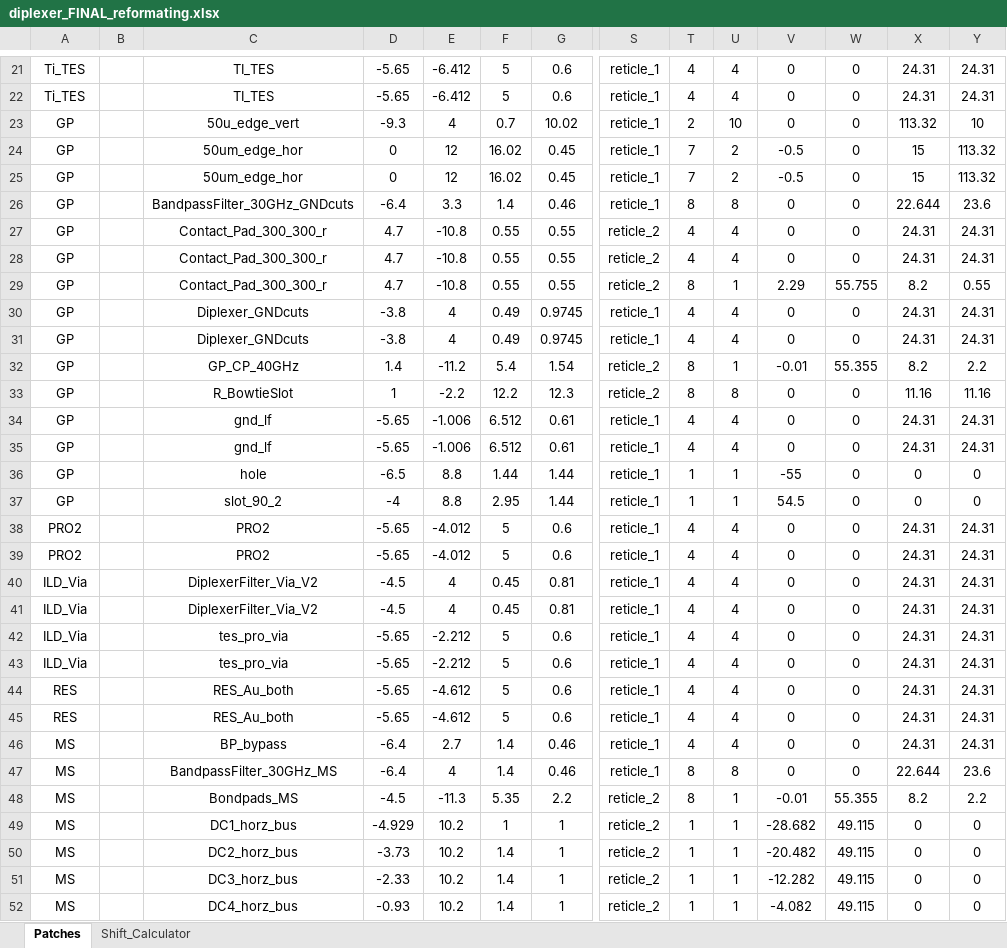
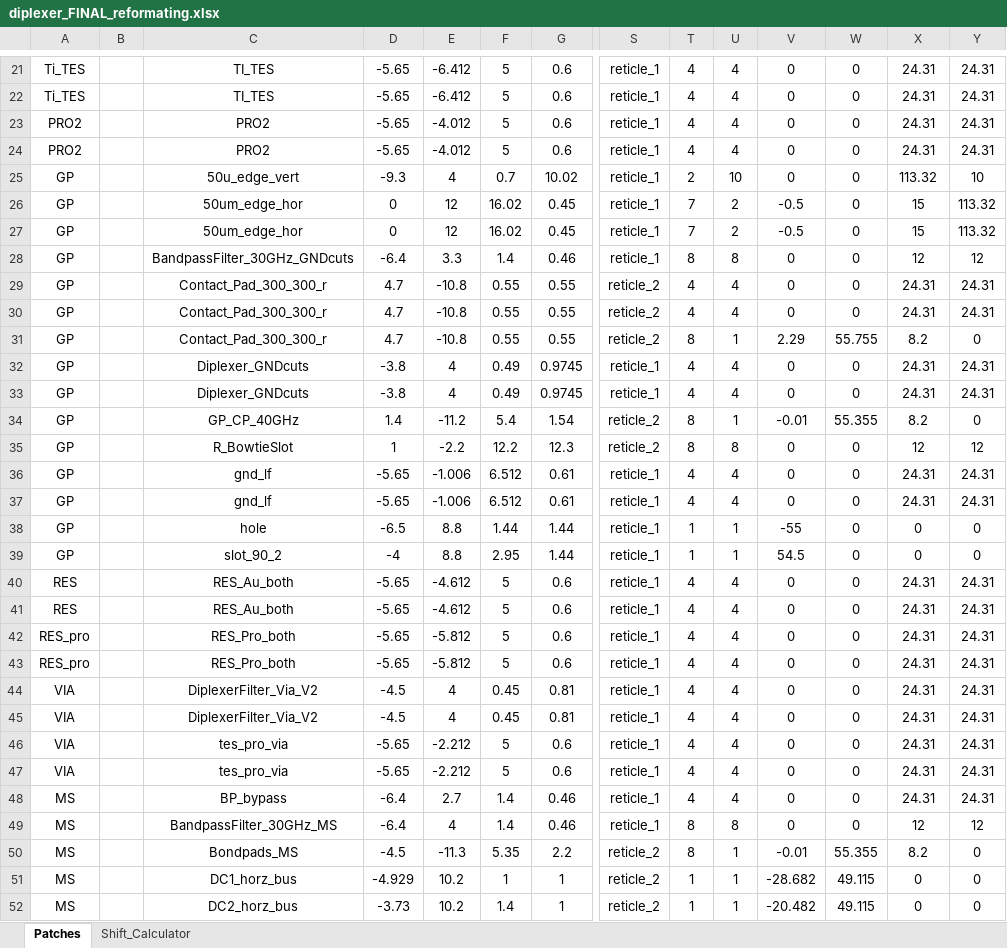
Before and after one commit to WanduiAlbert/ResoBolo, an Excel workbook: masks/code/diplexer_FINAL_reformating.xlsx, sheet Patches, drawn as a sheet; only a part is shown, gaps mark what is left out; the shorter side is filled out with more unchanged rows; values as stored, in another font and other column widths than the file's, no borders; removed rows and columns are numbered as before the commit, all else as after; rows hold the shown columns only; the diff covers the shown part only; the diff names each change by its address in the sheet, - before the commit and + after, or states it on an @@ line.

```diff
--- a/masks/code/diplexer_FINAL_reformating.xlsx (sheet Patches)
+++ b/masks/code/diplexer_FINAL_reformating.xlsx (sheet Patches)
@@ row 38 moved to row 23: PRO2 @@
@@ row 39 moved to row 24: PRO2 @@
-X28: 22.644
+X28: 12
-Y28: 23.6
+Y28: 12
-Y31: 0.55
+Y31: 0
-Y34: 2.2
+Y34: 0
-X35: 11.16
+X35: 12
-Y35: 11.16
+Y35: 12
-row 40: ILD_Via |  | DiplexerFilter_Via_V2 | -4.5 | 4 | 0.45 | 0.81 | reticle_1 | 4 | 4 | 0 | 0 | 24.31 | 24.31
-row 41: ILD_Via |  | DiplexerFilter_Via_V2 | -4.5 | 4 | 0.45 | 0.81 | reticle_1 | 4 | 4 | 0 | 0 | 24.31 | 24.31
-row 42: ILD_Via |  | tes_pro_via | -5.65 | -2.212 | 5 | 0.6 | reticle_1 | 4 | 4 | 0 | 0 | 24.31 | 24.31
-row 43: ILD_Via |  | tes_pro_via | -5.65 | -2.212 | 5 | 0.6 | reticle_1 | 4 | 4 | 0 | 0 | 24.31 | 24.31
+row 42: RES_pro |  | RES_Pro_both | -5.65 | -5.812 | 5 | 0.6 | reticle_1 | 4 | 4 | 0 | 0 | 24.31 | 24.31
+row 43: RES_pro |  | RES_Pro_both | -5.65 | -5.812 | 5 | 0.6 | reticle_1 | 4 | 4 | 0 | 0 | 24.31 | 24.31
+row 44: VIA |  | DiplexerFilter_Via_V2 | -4.5 | 4 | 0.45 | 0.81 | reticle_1 | 4 | 4 | 0 | 0 | 24.31 | 24.31
+row 45: VIA |  | DiplexerFilter_Via_V2 | -4.5 | 4 | 0.45 | 0.81 | reticle_1 | 4 | 4 | 0 | 0 | 24.31 | 24.31
+row 46: VIA |  | tes_pro_via | -5.65 | -2.212 | 5 | 0.6 | reticle_1 | 4 | 4 | 0 | 0 | 24.31 | 24.31
+row 47: VIA |  | tes_pro_via | -5.65 | -2.212 | 5 | 0.6 | reticle_1 | 4 | 4 | 0 | 0 | 24.31 | 24.31
-X49: 22.644
+X49: 12
-Y49: 23.6
+Y49: 12
-Y50: 2.2
+Y50: 0
```
Also changed, not shown: 2 removed rows and 36 edited cells elsewhere in this sheet, sheet Shift_Calculator, 10 other files.
